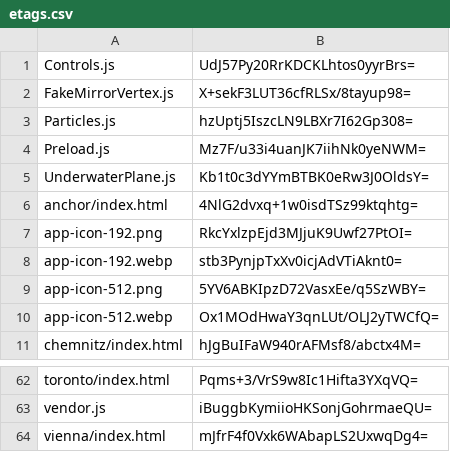
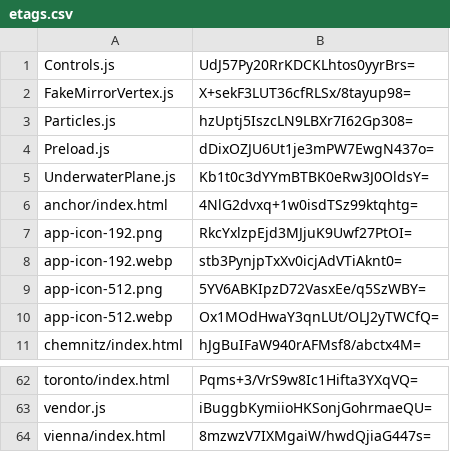
Before and after one commit to artificialmuseum/artificialmuseum.com, a CSV file: docs/etags.csv, drawn as a sheet; only a part is shown, gaps mark what is left out.

```diff
--- a/docs/etags.csv
+++ b/docs/etags.csv
@@ -3,3 +3,3 @@ FakeMirrorVertex.js,X+sekF3LUT36cfRLSx/8tayup98=
 Particles.js,hzUptj5IszcLN9LBXr7I62Gp308=
-Preload.js,Mz7F/u33i4uanJK7iihNk0yeNWM=
+Preload.js,dDixOZJU6Ut1je3mPW7EwgN437o=
 UnderwaterPlane.js,Kb1t0c3dYYmBTBK0eRw3J0OldsY=
@@ -63,2 +63,2 @@ toronto/index.html,Pqms+3/VrS9w8Ic1Hifta3YXqVQ=
 vendor.js,iBuggbKymiioHKSonjGohrmaeQU=
-vienna/index.html,mJfrF4f0Vxk6WAbapLS2UxwqDg4=
+vienna/index.html,8mzwzV7IXMgaiW/hwdQjiaG447s=
```
Also changed, not shown: 4 other files.
